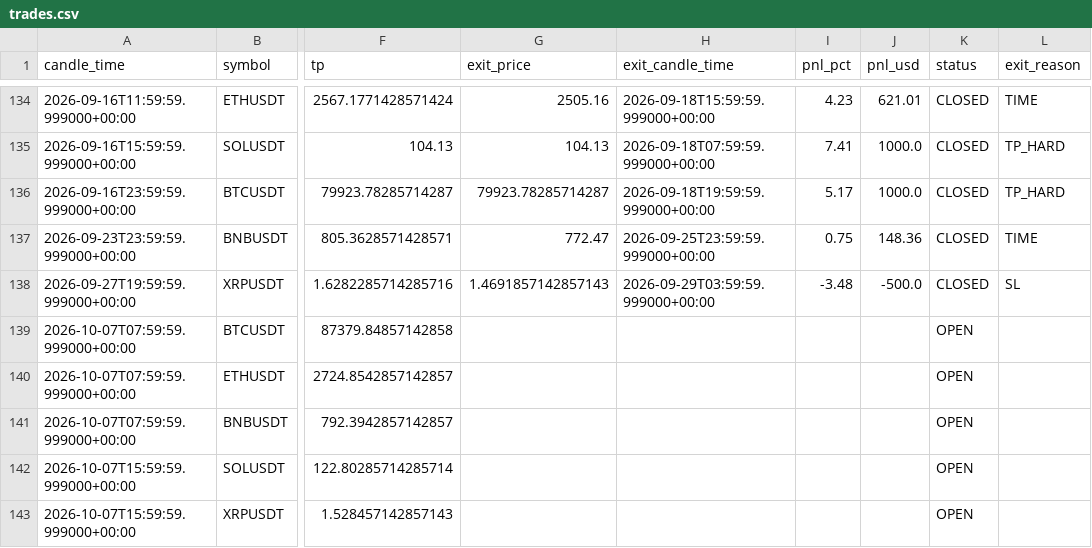
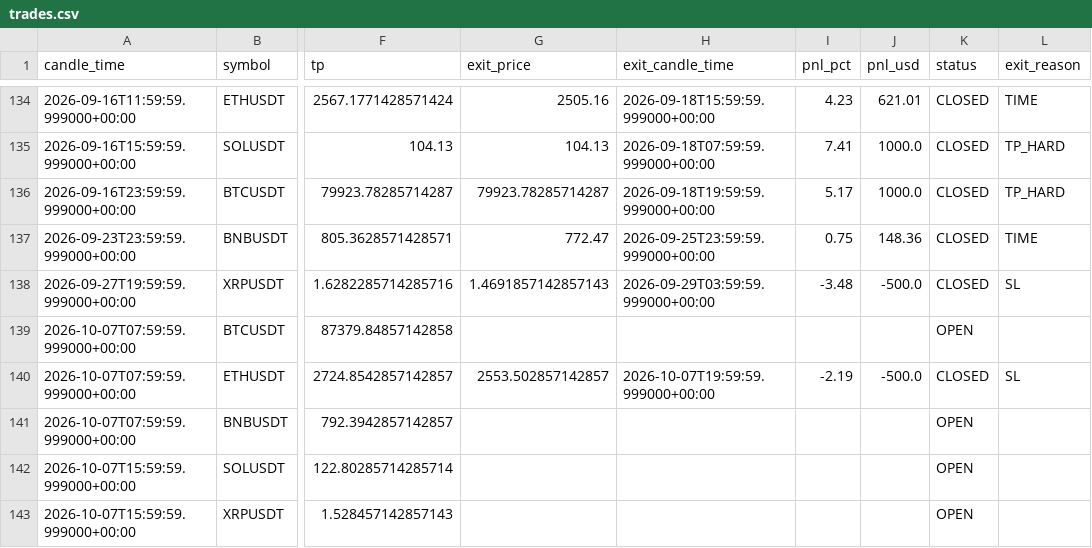
Before and after one commit to kushgbisen/cron-trader, a CSV file: logs/regime_rsi/trades.csv, drawn as a sheet; only a part is shown, gaps mark what is left out; the diff names each change by its address in the sheet, - before the commit and + after, or states it on an @@ line.

```diff
--- a/logs/regime_rsi/trades.csv
+++ b/logs/regime_rsi/trades.csv
-G140 (exit_price): (empty)
+G140 (exit_price): 2553.502857142857
-H140 (exit_candle_time): (empty)
+H140 (exit_candle_time): 2026-10-07T19:59:59.999000+00:00
-I140 (pnl_pct): (empty)
+I140 (pnl_pct): -2.19
-J140 (pnl_usd): (empty)
+J140 (pnl_usd): -500.0
-K140 (status): OPEN
+K140 (status): CLOSED
-L140 (exit_reason): (empty)
+L140 (exit_reason): SL
```
Also changed, not shown: 7 other files.
